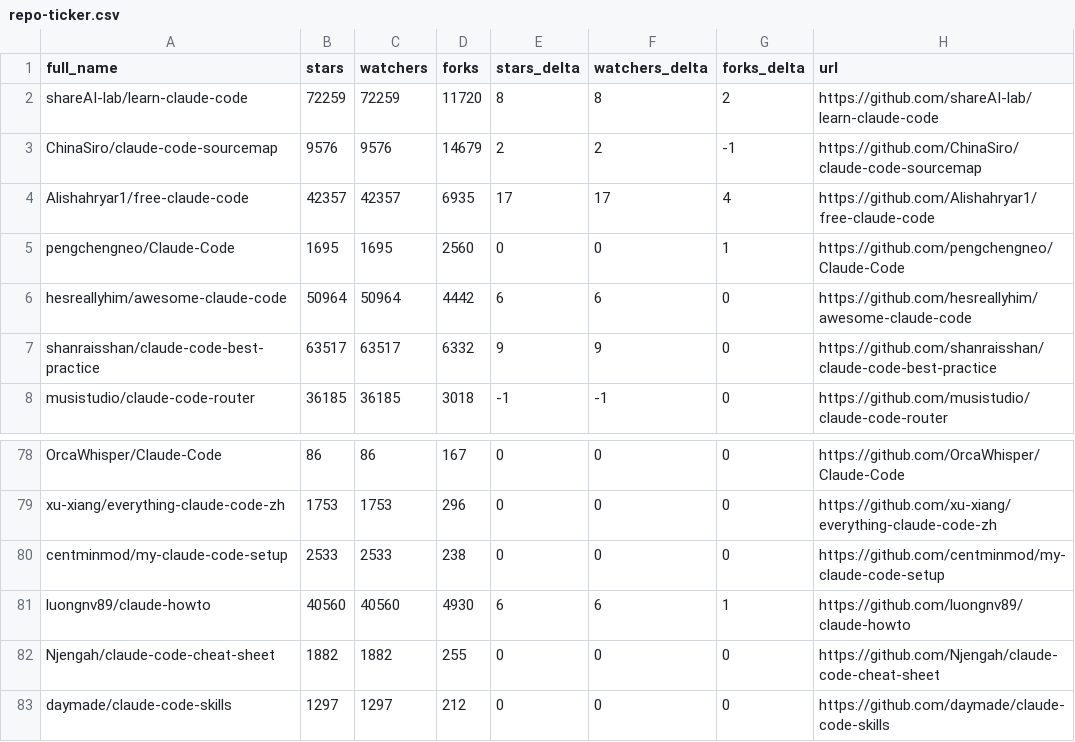
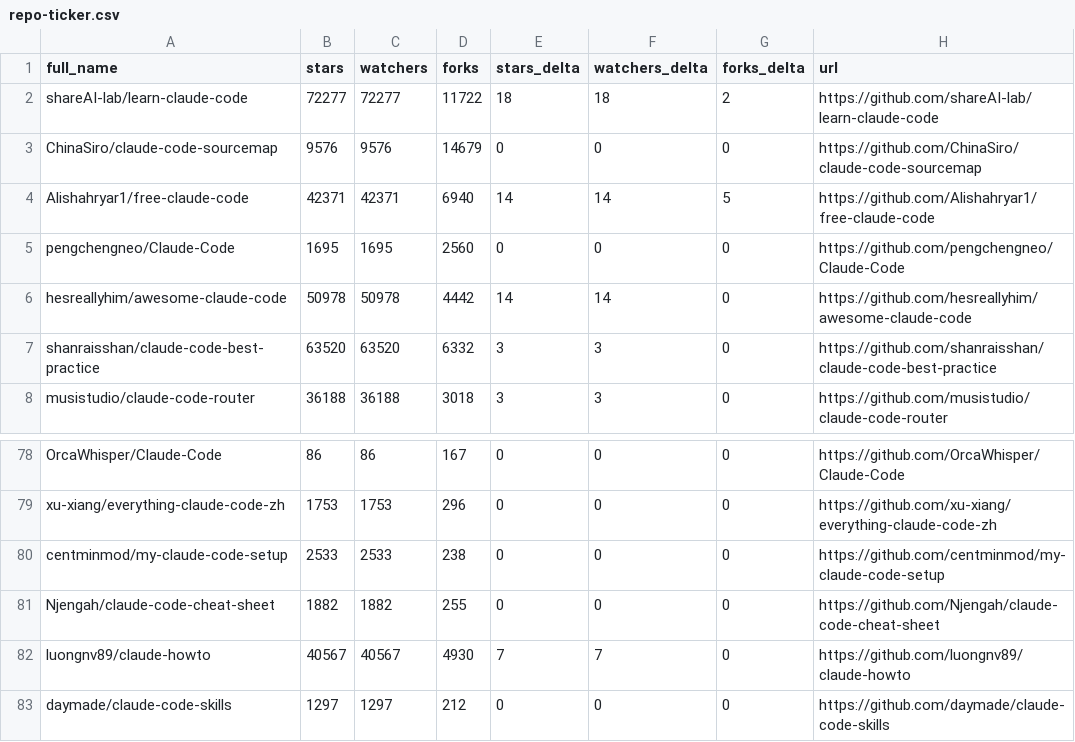
Before and after one commit to awaliuddin/awesome-claude-code, a CSV file: data/repo-ticker.csv, drawn as a sheet; only a part is shown, gaps mark what is left out; the diff covers the shown part only.

```diff
--- a/data/repo-ticker.csv
+++ b/data/repo-ticker.csv
@@ -1,8 +1,8 @@
 full_name,stars,watchers,forks,stars_delta,watchers_delta,forks_delta,url
-shareAI-lab/learn-claude-code,72259,72259,11720,8,8,2,https://github.com/shareAI-lab/learn-claude-code
-ChinaSiro/claude-code-sourcemap,9576,9576,14679,2,2,-1,https://github.com/ChinaSiro/claude-code-sourcemap
-Alishahryar1/free-claude-code,42357,42357,6935,17,17,4,https://github.com/Alishahryar1/free-claude-code
-pengchengneo/Claude-Code,1695,1695,2560,0,0,1,https://github.com/pengchengneo/Claude-Code
-hesreallyhim/awesome-claude-code,50964,50964,4442,6,6,0,https://github.com/hesreallyhim/awesome-claude-code
-shanraisshan/claude-code-best-practice,63517,63517,6332,9,9,0,https://github.com/shanraisshan/claude-code-best-practice
-musistudio/claude-code-router,36185,36185,3018,-1,-1,0,https://github.com/musistudio/claude-code-router
+shareAI-lab/learn-claude-code,72277,72277,11722,18,18,2,https://github.com/shareAI-lab/learn-claude-code
+ChinaSiro/claude-code-sourcemap,9576,9576,14679,0,0,0,https://github.com/ChinaSiro/claude-code-sourcemap
+Alishahryar1/free-claude-code,42371,42371,6940,14,14,5,https://github.com/Alishahryar1/free-claude-code
+pengchengneo/Claude-Code,1695,1695,2560,0,0,0,https://github.com/pengchengneo/Claude-Code
+hesreallyhim/awesome-claude-code,50978,50978,4442,14,14,0,https://github.com/hesreallyhim/awesome-claude-code
+shanraisshan/claude-code-best-practice,63520,63520,6332,3,3,0,https://github.com/shanraisshan/claude-code-best-practice
+musistudio/claude-code-router,36188,36188,3018,3,3,0,https://github.com/musistudio/claude-code-router
@@ -80,4 +80,4 @@ xu-xiang/everything-claude-code-zh,1753,1753,296,0,0,0,https://github.com/xu-xia
 centminmod/my-claude-code-setup,2533,2533,238,0,0,0,https://github.com/centminmod/my-claude-code-setup
-luongnv89/claude-howto,40560,40560,4930,6,6,1,https://github.com/luongnv89/claude-howto
 Njengah/claude-code-cheat-sheet,1882,1882,255,0,0,0,https://github.com/Njengah/claude-code-cheat-sheet
+luongnv89/claude-howto,40567,40567,4930,7,7,0,https://github.com/luongnv89/claude-howto
 daymade/claude-code-skills,1297,1297,212,0,0,0,https://github.com/daymade/claude-code-skills
```
Also changed, not shown: 1 added row, 1 removed row, 3 moved rows and 132 edited cells elsewhere in this file, 2 other files.
